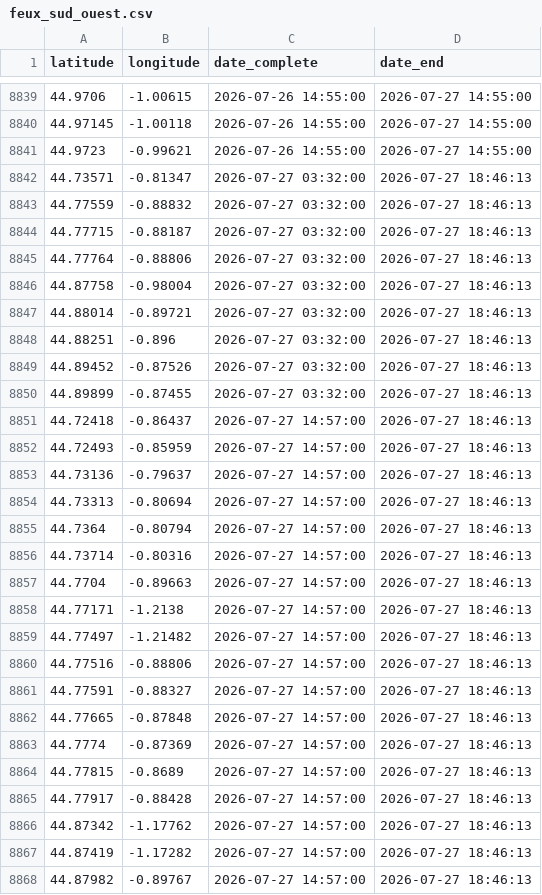
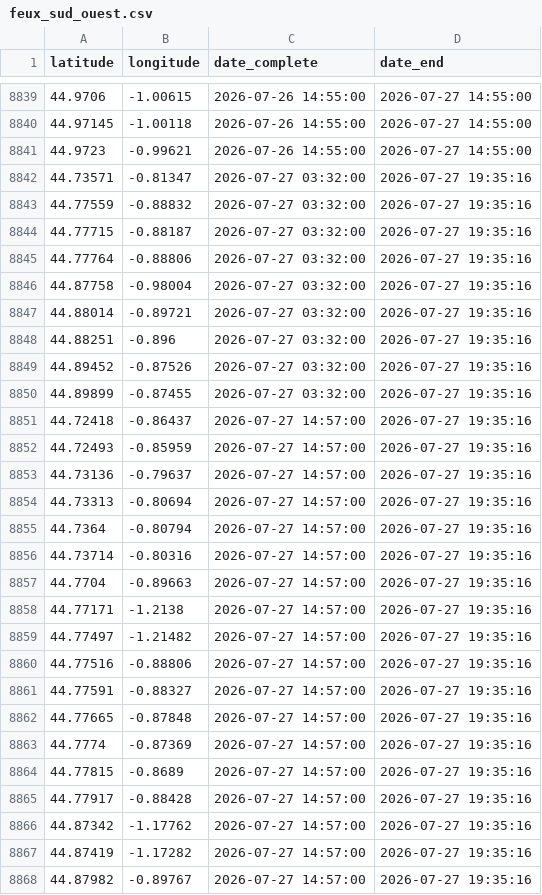
Before and after one commit to valentinstr/carte_auto_feux_2026, a CSV file: data/output/feux NASA/feux_sud_ouest.csv, drawn as a sheet; only a part is shown, gaps mark what is left out; the diff covers the shown part only.

```diff
--- a/data/output/feux NASA/feux_sud_ouest.csv
+++ b/data/output/feux NASA/feux_sud_ouest.csv
@@ -8841,28 +8841,28 @@ latitude,longitude,date_complete,date_end
 44.9723,-0.99621,2026-07-26 14:55:00,2026-07-27 14:55:00
-44.73571,-0.81347,2026-07-27 03:32:00,2026-07-27 18:46:13
-44.77559,-0.88832,2026-07-27 03:32:00,2026-07-27 18:46:13
-44.77715,-0.88187,2026-07-27 03:32:00,2026-07-27 18:46:13
-44.77764,-0.88806,2026-07-27 03:32:00,2026-07-27 18:46:13
-44.87758,-0.98004,2026-07-27 03:32:00,2026-07-27 18:46:13
-44.88014,-0.89721,2026-07-27 03:32:00,2026-07-27 18:46:13
-44.88251,-0.896,2026-07-27 03:32:00,2026-07-27 18:46:13
-44.89452,-0.87526,2026-07-27 03:32:00,2026-07-27 18:46:13
-44.89899,-0.87455,2026-07-27 03:32:00,2026-07-27 18:46:13
-44.72418,-0.86437,2026-07-27 14:57:00,2026-07-27 18:46:13
-44.72493,-0.85959,2026-07-27 14:57:00,2026-07-27 18:46:13
-44.73136,-0.79637,2026-07-27 14:57:00,2026-07-27 18:46:13
-44.73313,-0.80694,2026-07-27 14:57:00,2026-07-27 18:46:13
-44.7364,-0.80794,2026-07-27 14:57:00,2026-07-27 18:46:13
-44.73714,-0.80316,2026-07-27 14:57:00,2026-07-27 18:46:13
-44.7704,-0.89663,2026-07-27 14:57:00,2026-07-27 18:46:13
-44.77171,-1.2138,2026-07-27 14:57:00,2026-07-27 18:46:13
-44.77497,-1.21482,2026-07-27 14:57:00,2026-07-27 18:46:13
-44.77516,-0.88806,2026-07-27 14:57:00,2026-07-27 18:46:13
-44.77591,-0.88327,2026-07-27 14:57:00,2026-07-27 18:46:13
-44.77665,-0.87848,2026-07-27 14:57:00,2026-07-27 18:46:13
-44.7774,-0.87369,2026-07-27 14:57:00,2026-07-27 18:46:13
-44.77815,-0.8689,2026-07-27 14:57:00,2026-07-27 18:46:13
-44.77917,-0.88428,2026-07-27 14:57:00,2026-07-27 18:46:13
-44.87342,-1.17762,2026-07-27 14:57:00,2026-07-27 18:46:13
-44.87419,-1.17282,2026-07-27 14:57:00,2026-07-27 18:46:13
-44.87982,-0.89767,2026-07-27 14:57:00,2026-07-27 18:46:13
+44.73571,-0.81347,2026-07-27 03:32:00,2026-07-27 19:35:16
+44.77559,-0.88832,2026-07-27 03:32:00,2026-07-27 19:35:16
+44.77715,-0.88187,2026-07-27 03:32:00,2026-07-27 19:35:16
+44.77764,-0.88806,2026-07-27 03:32:00,2026-07-27 19:35:16
+44.87758,-0.98004,2026-07-27 03:32:00,2026-07-27 19:35:16
+44.88014,-0.89721,2026-07-27 03:32:00,2026-07-27 19:35:16
+44.88251,-0.896,2026-07-27 03:32:00,2026-07-27 19:35:16
+44.89452,-0.87526,2026-07-27 03:32:00,2026-07-27 19:35:16
+44.89899,-0.87455,2026-07-27 03:32:00,2026-07-27 19:35:16
+44.72418,-0.86437,2026-07-27 14:57:00,2026-07-27 19:35:16
+44.72493,-0.85959,2026-07-27 14:57:00,2026-07-27 19:35:16
+44.73136,-0.79637,2026-07-27 14:57:00,2026-07-27 19:35:16
+44.73313,-0.80694,2026-07-27 14:57:00,2026-07-27 19:35:16
+44.7364,-0.80794,2026-07-27 14:57:00,2026-07-27 19:35:16
+44.73714,-0.80316,2026-07-27 14:57:00,2026-07-27 19:35:16
+44.7704,-0.89663,2026-07-27 14:57:00,2026-07-27 19:35:16
+44.77171,-1.2138,2026-07-27 14:57:00,2026-07-27 19:35:16
+44.77497,-1.21482,2026-07-27 14:57:00,2026-07-27 19:35:16
+44.77516,-0.88806,2026-07-27 14:57:00,2026-07-27 19:35:16
+44.77591,-0.88327,2026-07-27 14:57:00,2026-07-27 19:35:16
+44.77665,-0.87848,2026-07-27 14:57:00,2026-07-27 19:35:16
+44.7774,-0.87369,2026-07-27 14:57:00,2026-07-27 19:35:16
+44.77815,-0.8689,2026-07-27 14:57:00,2026-07-27 19:35:16
+44.77917,-0.88428,2026-07-27 14:57:00,2026-07-27 19:35:16
+44.87342,-1.17762,2026-07-27 14:57:00,2026-07-27 19:35:16
+44.87419,-1.17282,2026-07-27 14:57:00,2026-07-27 19:35:16
+44.87982,-0.89767,2026-07-27 14:57:00,2026-07-27 19:35:16
```
Also changed, not shown: 10 added rows and 111 edited cells elsewhere in this file.
